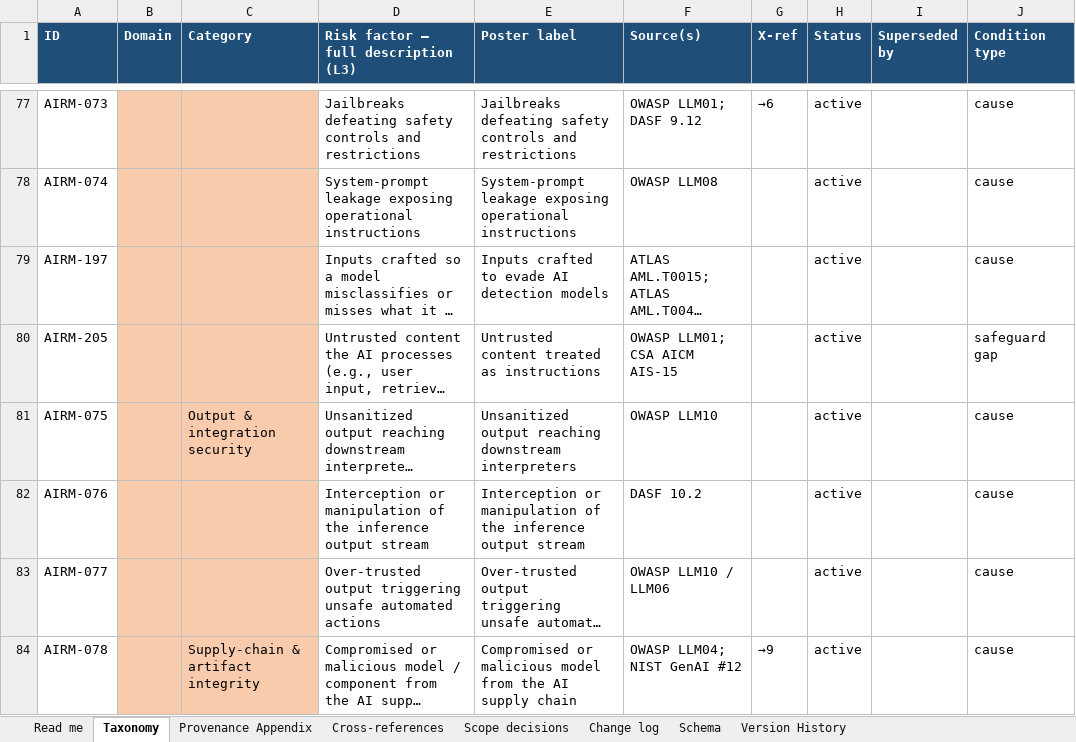
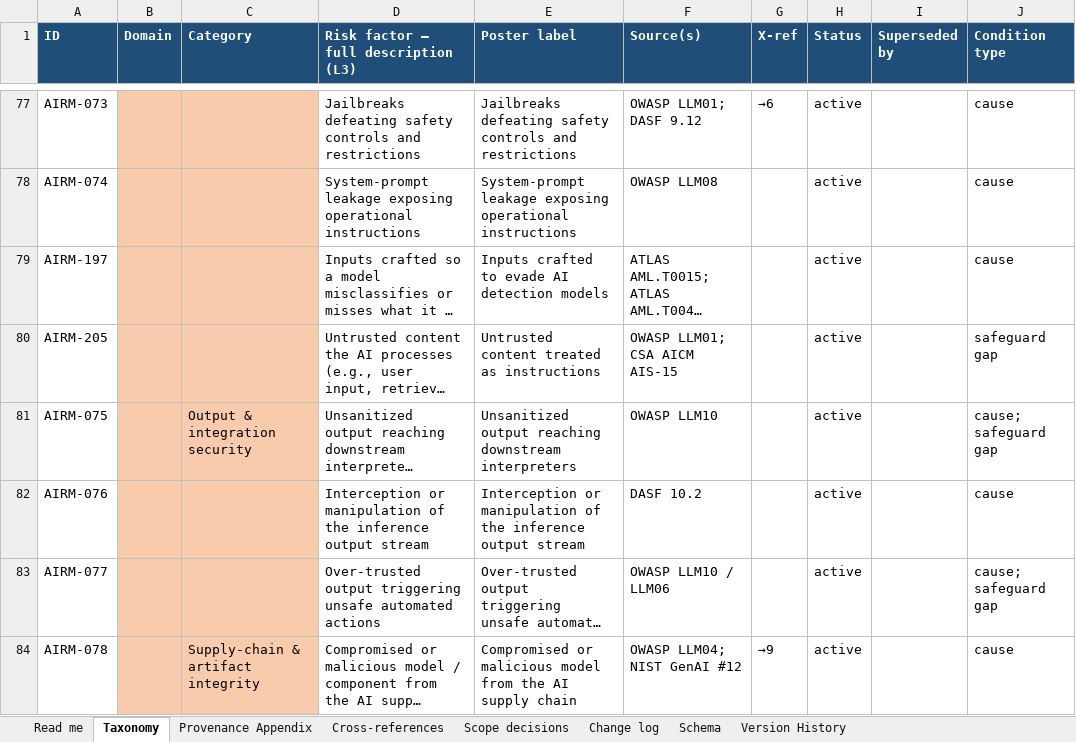
Before and after one commit to wheels344i-gte/ai-risk-map, an Excel workbook: AI-Risk-Map-Taxonomy.xlsx, sheet Taxonomy, drawn as a sheet; only a part is shown, gaps mark what is left out; long unchanged cells end in …; values as stored, in another font and other column widths than the file's, no borders; the diff covers the shown part only; the diff names each change by its address in the sheet, - before the commit and + after, or states it on an @@ line.

Commit message:
v2.1: graph JSON, Four Faces companion, AIRM-206, condition-type changes

```diff
--- a/AI-Risk-Map-Taxonomy.xlsx (sheet Taxonomy)
+++ b/AI-Risk-Map-Taxonomy.xlsx (sheet Taxonomy)
-J81 (Condition type): cause
+J81 (Condition type): cause; safeguard gap
-J83 (Condition type): cause
+J83 (Condition type): cause; safeguard gap
```
Also changed, not shown: 1 added row and 17 edited cells elsewhere in this sheet, sheet Cross-references, sheet Change log, sheet Version History, sheet Read me, sheet Schema, sheet Provenance Appendix, 12 other files.
